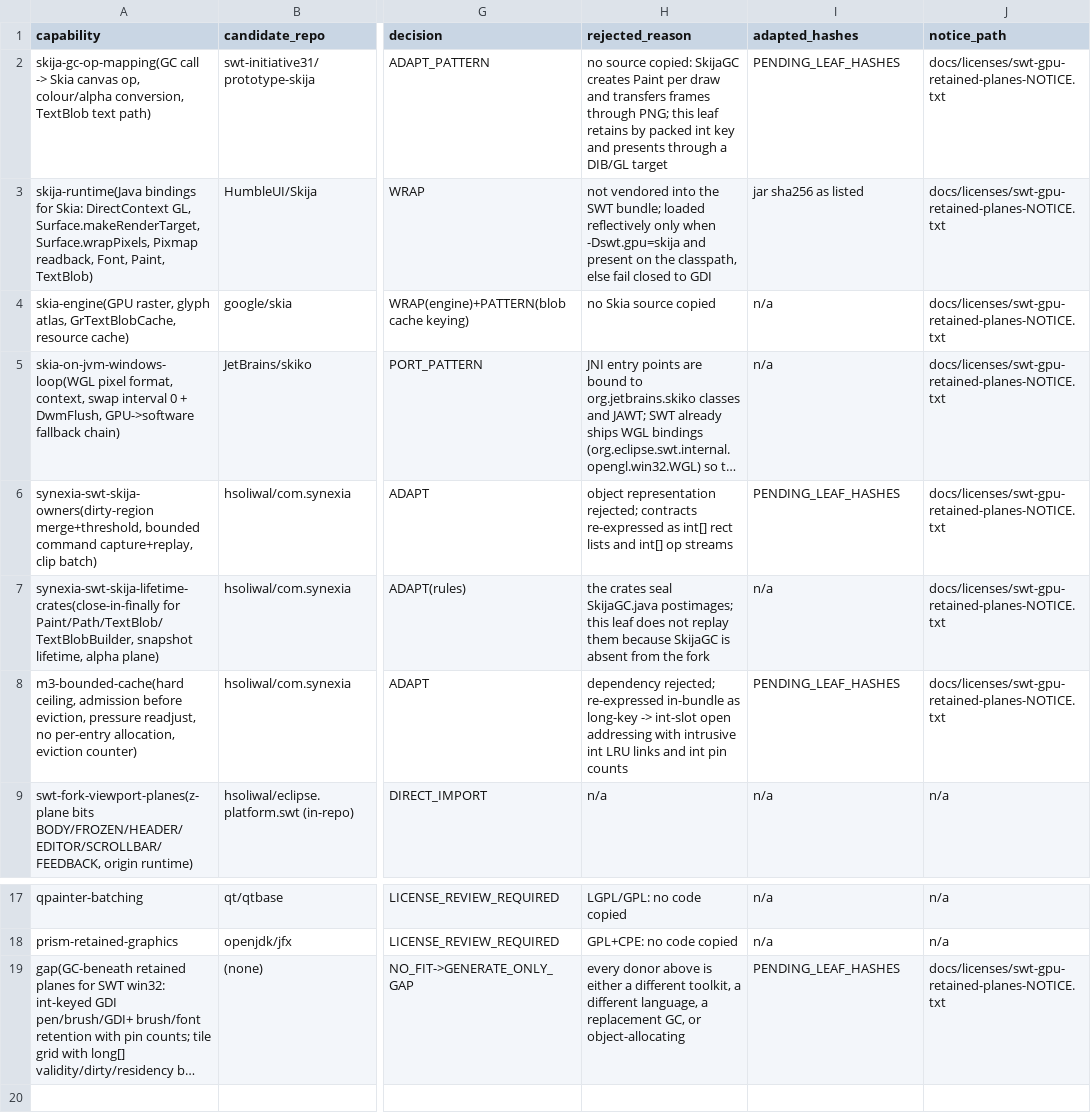
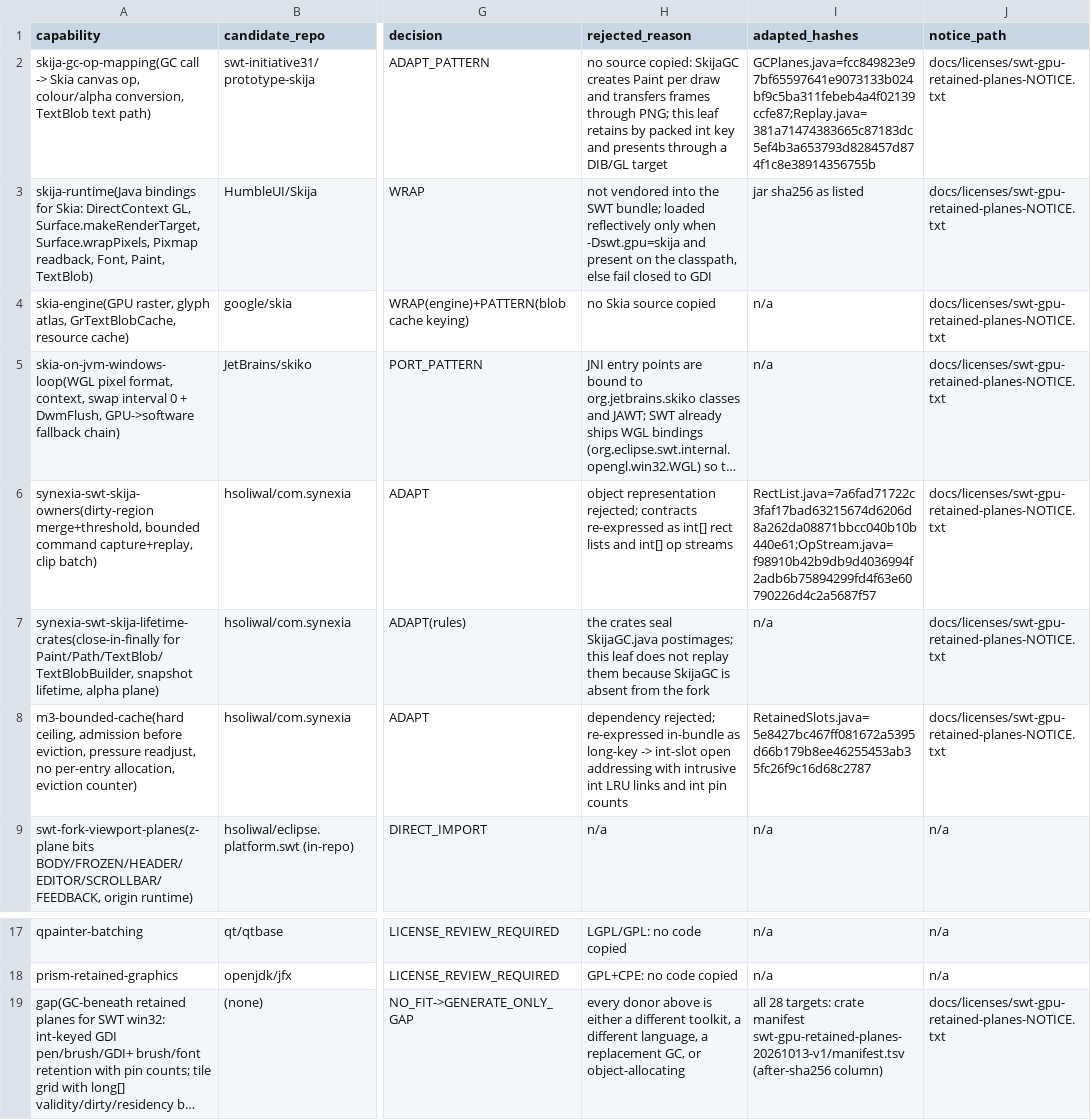
Before and after one commit to eclipse-platform/eclipse.platform.swt, a TSV file: .m3/swt-gpu-retained-planes-20261013/FOSS_REUSE_DECISION.tsv, drawn as a sheet; only a part is shown, gaps mark what is left out; long unchanged cells end in …; the diff names each change by its address in the sheet, - before the commit and + after, or states it on an @@ line.

```diff
--- a/.m3/swt-gpu-retained-planes-20261013/FOSS_REUSE_DECISION.tsv
+++ b/.m3/swt-gpu-retained-planes-20261013/FOSS_REUSE_DECISION.tsv
-I2 (adapted_hashes): PENDING_LEAF_HASHES
+I2 (adapted_hashes): GCPlanes.java=fcc849823e97bf65597641e9073133b024bf9c5ba311febeb4a4f02139ccfe87;Replay.java=381a71474383665c87183dc5ef4b3a653793d828457d874f1c8e38914356755b
-I6 (adapted_hashes): PENDING_LEAF_HASHES
+I6 (adapted_hashes): RectList.java=7a6fad71722c3faf17bad63215674d6206d8a262da08871bbcc040b10b440e61;OpStream.java=f98910b42b9db9d4036994f2adb6b75894299fd4f63e60790226d4c2a5687f57
-I8 (adapted_hashes): PENDING_LEAF_HASHES
+I8 (adapted_hashes): RetainedSlots.java=5e8427bc467ff081672a5395d66b179b8ee46255453ab35fc26f9c16d68c2787
-I19 (adapted_hashes): PENDING_LEAF_HASHES
+I19 (adapted_hashes): all 28 targets: crate manifest swt-gpu-retained-planes-20261013-v1/manifest.tsv (after-sha256 column)
```
Also changed, not shown: 10 other files.
